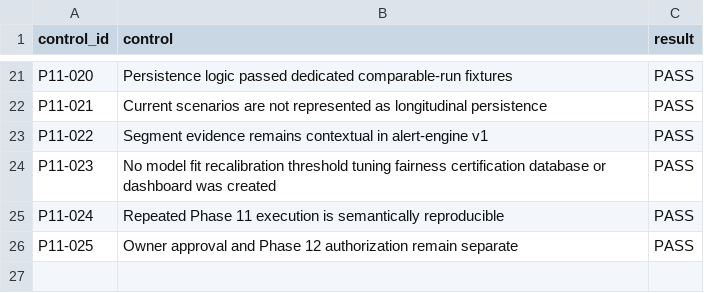
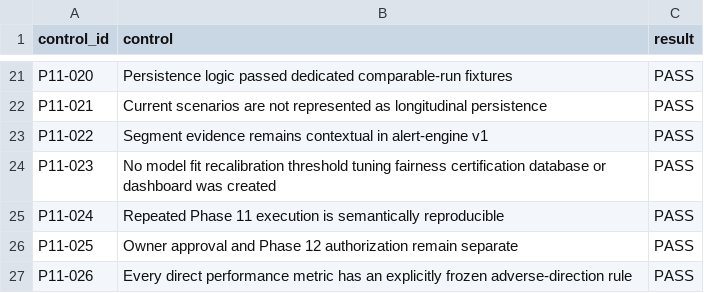
Before and after one commit to Sidhharthhegde/credit-risk-model-monitoring-platform, a CSV file: reports/monitoring/ALERT-ENGINE-01/phase11_acceptance_checklist.csv, drawn as a sheet; only a part is shown, gaps mark what is left out; the diff names each change by its address in the sheet, - before the commit and + after, or states it on an @@ line.

Commit message:
Remediate and freeze Phase 11 alert directionality

```diff
--- a/reports/monitoring/ALERT-ENGINE-01/phase11_acceptance_checklist.csv
+++ b/reports/monitoring/ALERT-ENGINE-01/phase11_acceptance_checklist.csv
+row 27: P11-026 | Every direct performance metric has an explicitly frozen adverse-direction rule | PASS
```
Also changed, not shown: 16 other files.
